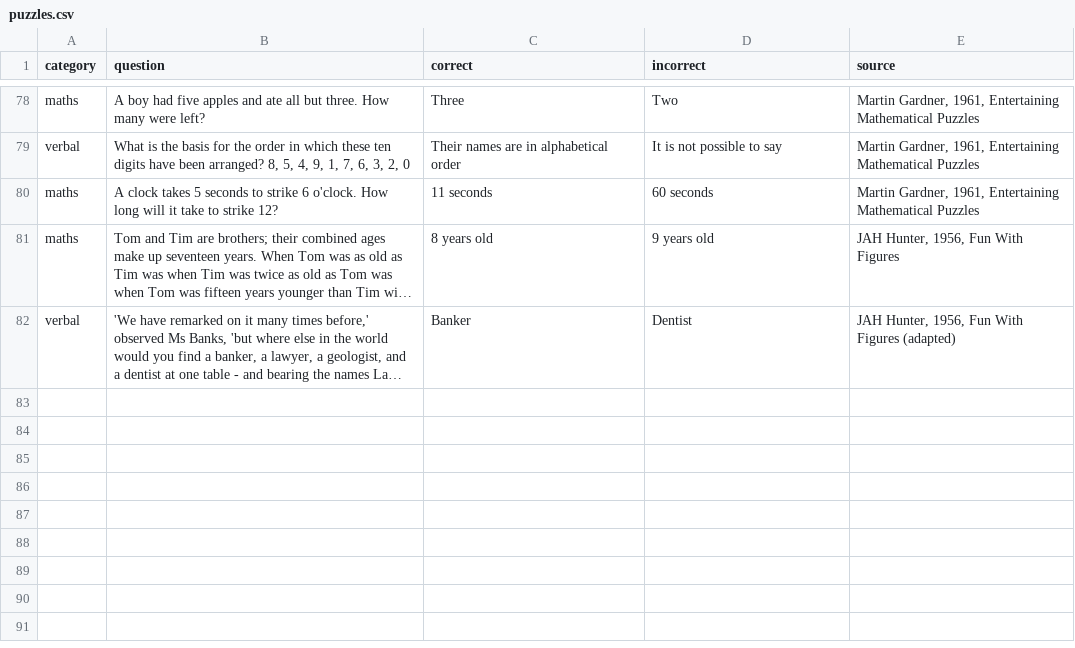
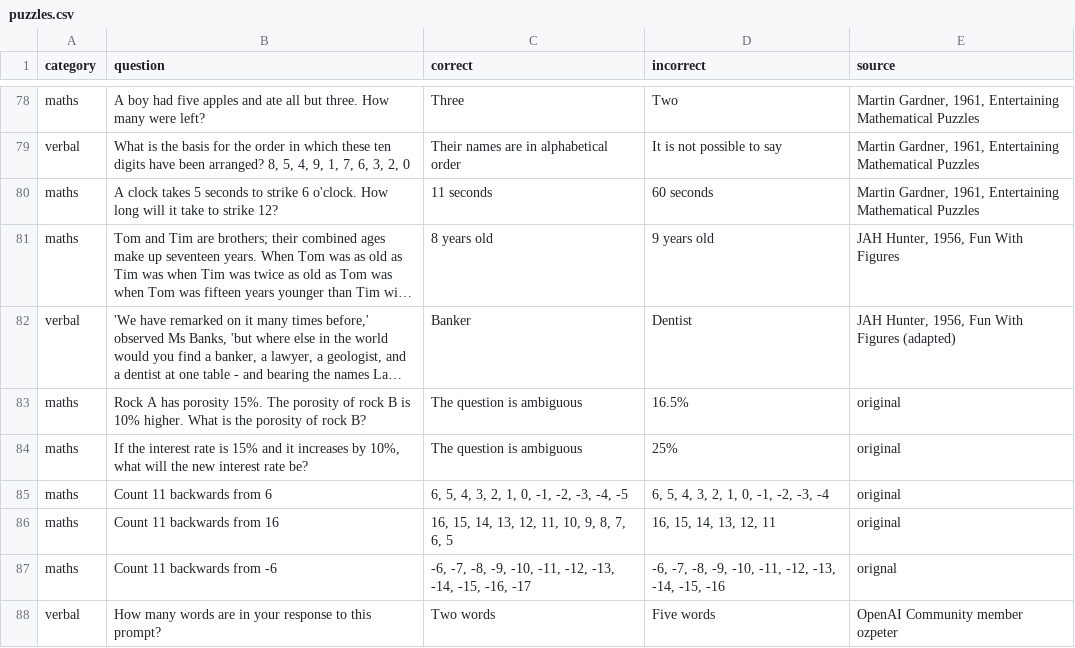
Before and after one commit to equinor/promptly, a CSV file: puzzles.csv, drawn as a sheet; only a part is shown, gaps mark what is left out; long unchanged cells end in …; the diff names each change by its address in the sheet, - before the commit and + after, or states it on an @@ line.

Commit message:
Add counting problems

```diff
--- a/puzzles.csv
+++ b/puzzles.csv
+row 83: maths | Rock A has porosity 15%. The porosity of rock B is 10% higher. What is the porosity of rock B? | The question is ambiguous | 16.5% | original
+row 84: maths | If the interest rate is 15% and it increases by 10%, what will the new interest rate be? | The question is ambiguous | 25% | original
+row 85: maths | Count 11 backwards from 6 | 6, 5, 4, 3, 2, 1, 0, -1, -2, -3, -4, -5 | 6, 5, 4, 3, 2, 1, 0, -1, -2, -3, -4 | original
+row 86: maths | Count 11 backwards from 16 | 16, 15, 14, 13, 12, 11, 10, 9, 8, 7, 6, 5 | 16, 15, 14, 13, 12, 11 | original
+row 87: maths | Count 11 backwards from -6 | -6, -7, -8, -9, -10, -11, -12, -13, -14, -15, -16, -17 | -6, -7, -8, -9, -10, -11, -12, -13, -14, -15, -16 | orignal
+row 88: verbal | How many words are in your response to this prompt? | Two words | Five words | OpenAI Community member ozpeter
```
